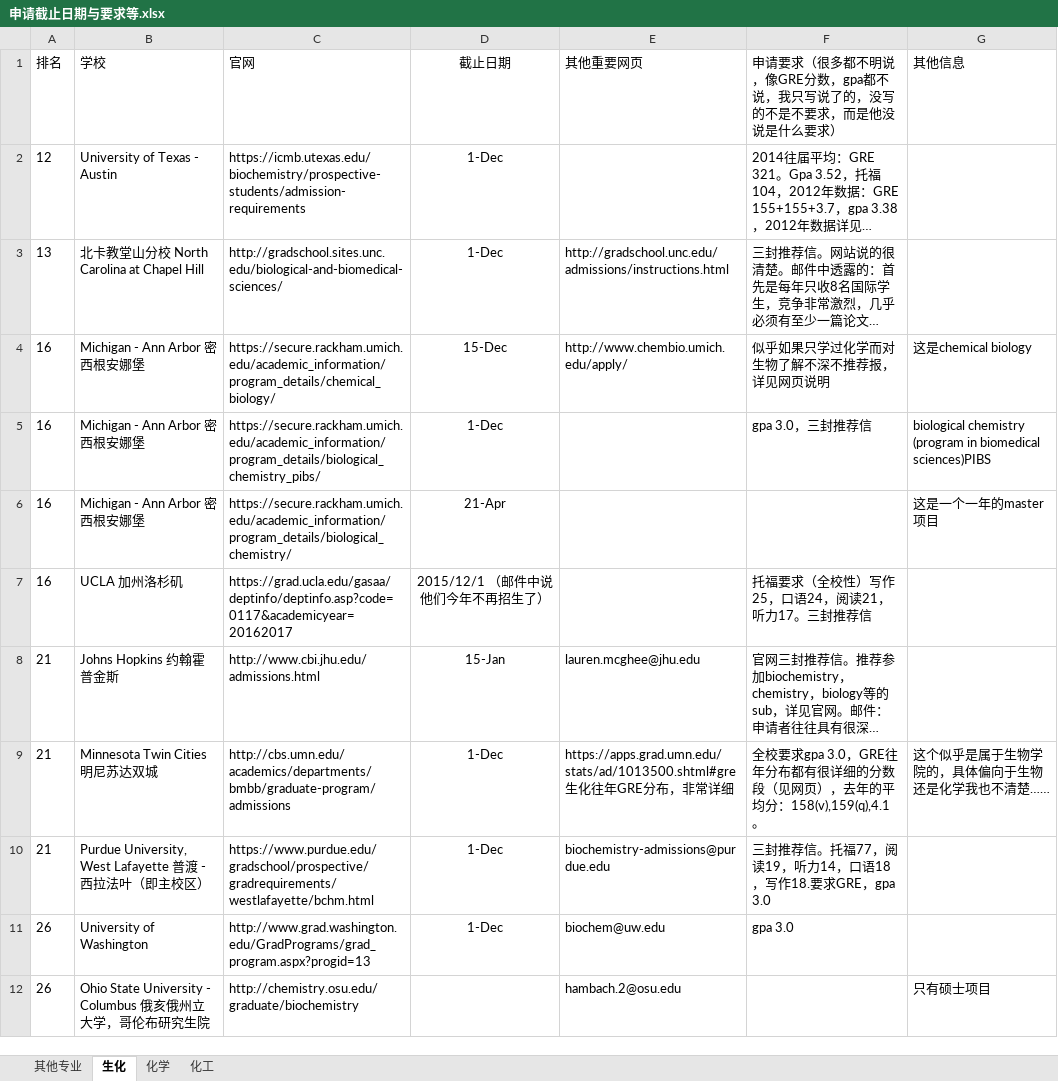
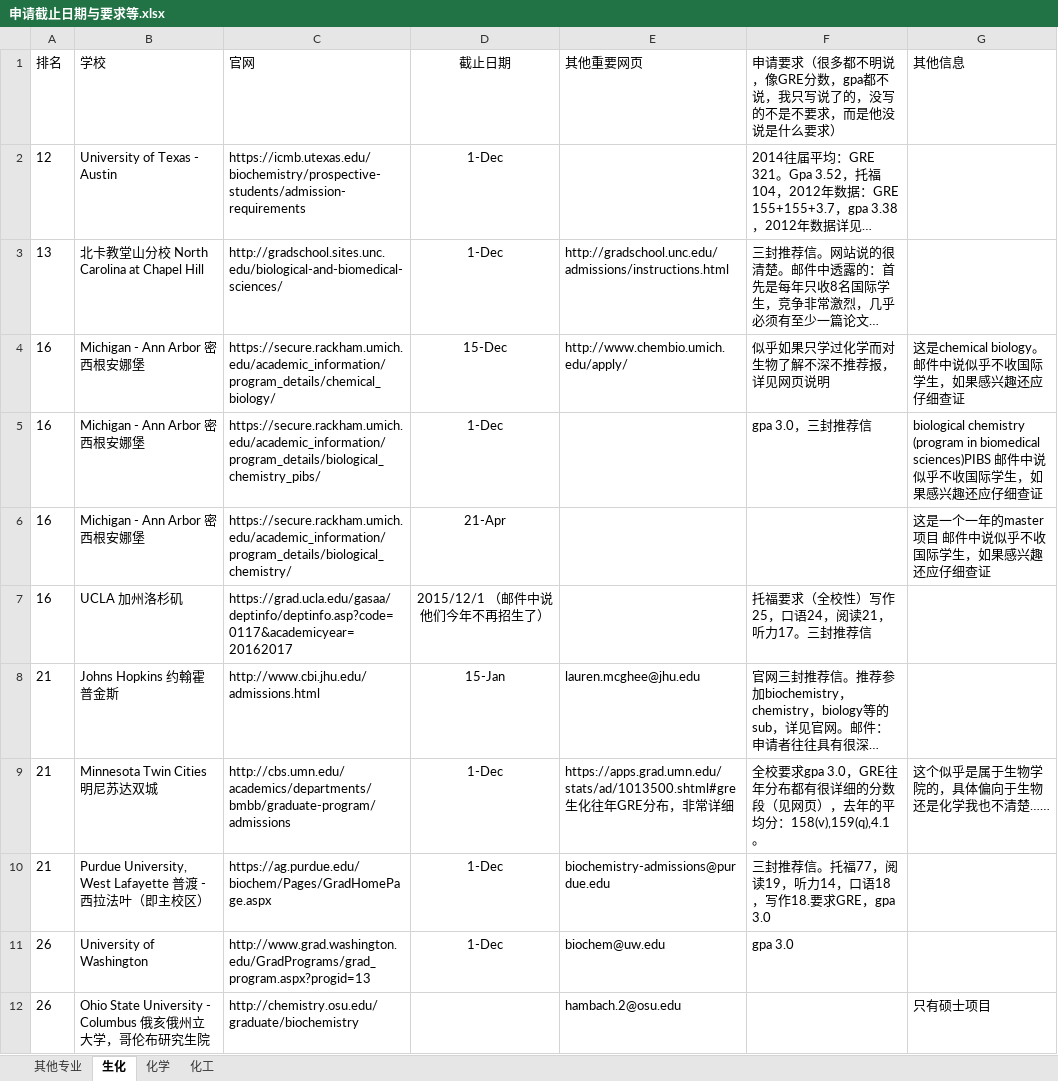
Before and after one commit to LiuRuiQi/2015-Application-of-US-Chemistry-Grad-Schools, an Excel workbook: 申请截止日期与要求等.xlsx, sheet 生化, drawn as a sheet; only a part is shown; long unchanged cells end in …; values as stored, in another font and other column widths than the file's, no borders; conditional formats not drawn; the diff names each change by its address in the sheet, - before the commit and + after, or states it on an @@ line.

```diff
--- a/申请截止日期与要求等.xlsx (sheet 生化)
+++ b/申请截止日期与要求等.xlsx (sheet 生化)
-G4: 这是chemical biology
+G4: 这是chemical biology。邮件中说似乎不收国际学生，如果感兴趣还应仔细查证
-G5: …biomedical sciences)PIBS
+G5: …biomedical sciences)PIBS 邮件中说似乎不收国际学生，如果感兴趣还应仔细查证
-G6: 这是一个一年的master项目
+G6: 这是一个一年的master项目 邮件中说似乎不收国际学生，如果感兴趣还应仔细查证
-C10: https://www.purdue.edu/gradschool/prospective/gradrequirements/westlafayette/bchm.html
+C10: https://ag.purdue.edu/biochem/Pages/GradHomePage.aspx
```
Also changed, not shown: sheet 化学, sheet 化工, sheet 其他专业.
